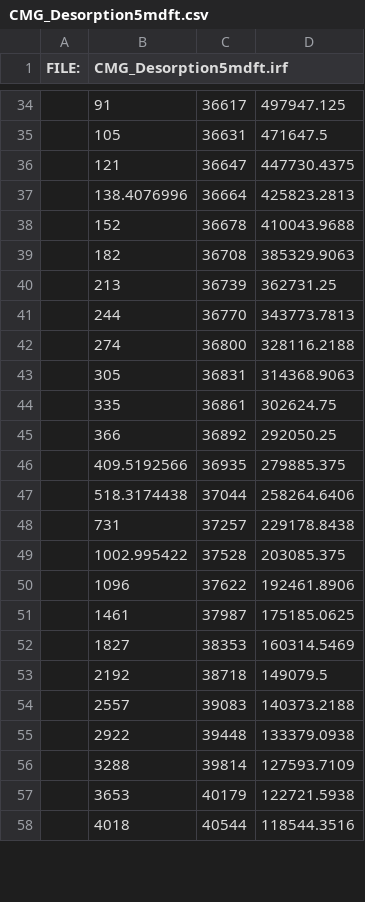
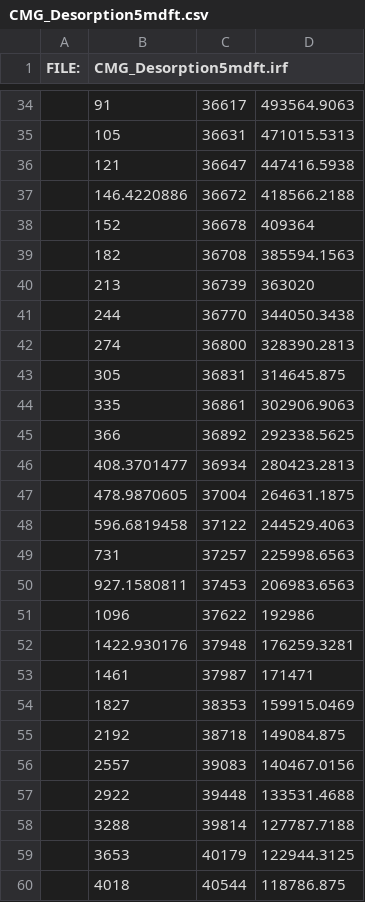
Before and after one commit to BinWang0213/MRST_Shale, a CSV file: modules/shalegas/examples/Case1_CMG/CMG_datafile/CMG_Desorption5mdft.csv, drawn as a sheet; only a part is shown, gaps mark what is left out; removed rows and columns are numbered as before the commit, all else as after; the diff covers the shown part only; the diff names each change by its address in the sheet, - before the commit and + after, or states it on an @@ line.

```diff
--- a/modules/shalegas/examples/Case1_CMG/CMG_datafile/CMG_Desorption5mdft.csv
+++ b/modules/shalegas/examples/Case1_CMG/CMG_datafile/CMG_Desorption5mdft.csv
-D34: 497947.125
+D34: 493564.9063
-D35: 471647.5
+D35: 471015.5313
-D36: 447730.4375
+D36: 447416.5938
-row 37:  | 138.4076996 | 36664 | 425823.2813
+row 37:  | 146.4220886 | 36672 | 418566.2188
-D38: 410043.9688
+D38: 409364
-D39: 385329.9063
+D39: 385594.1563
-D40: 362731.25
+D40: 363020
-D41: 343773.7813
+D41: 344050.3438
-D42: 328116.2188
+D42: 328390.2813
-D43: 314368.9063
+D43: 314645.875
-D44: 302624.75
+D44: 302906.9063
-D45: 292050.25
+D45: 292338.5625
-row 46:  | 409.5192566 | 36935 | 279885.375
-row 47:  | 518.3174438 | 37044 | 258264.6406
+row 46:  | 408.3701477 | 36934 | 280423.2813
+row 47:  | 478.9870605 | 37004 | 264631.1875
+row 48:  | 596.6819458 | 37122 | 244529.4063
-D49: 229178.8438
+D49: 225998.6563
-row 49:  | 1002.995422 | 37528 | 203085.375
+row 50:  | 927.1580811 | 37453 | 206983.6563
-D51: 192461.8906
+D51: 192986
+row 52:  | 1422.930176 | 37948 | 176259.3281
-D53: 175185.0625
+D53: 171471
-D54: 160314.5469
+D54: 159915.0469
-D55: 149079.5
+D55: 149084.875
-D56: 140373.2188
+D56: 140467.0156
-D57: 133379.0938
+D57: 133531.4688
-D58: 127593.7109
+D58: 127787.7188
-D59: 122721.5938
+D59: 122944.3125
-D60: 118544.3516
+D60: 118786.875
```
Also changed, not shown: 6 added rows, 6 removed rows and 40 edited cells elsewhere in this file, modules/shalegas/examples/Case1_CMG/CMG_datafile/CMG_Desorption10000mdft.csv, modules/shalegas/examples/Case1_CMG/CMG_datafile/CMG_Desorption50mdft.csv, 31 other files.
